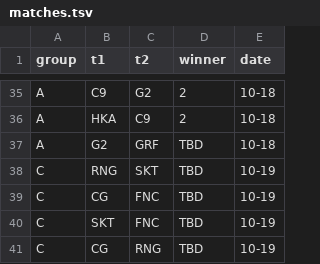
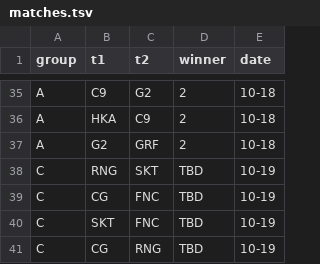
Before and after one commit to rocket3989/worlds-2019, a TSV file: matches.tsv, drawn as a sheet; only a part is shown, gaps mark what is left out.

Commit message:
game updates

```diff
--- a/matches.tsv
+++ b/matches.tsv
@@ -36,3 +36,3 @@ A	C9	G2	2	10-18
 A	HKA	C9	2	10-18
-A	G2	GRF	TBD	10-18
+A	G2	GRF	2	10-18
 C	RNG	SKT	TBD	10-19
```
